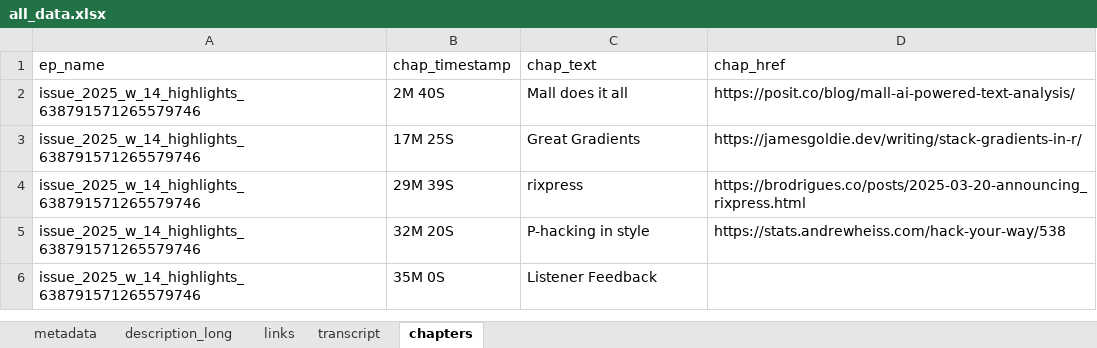
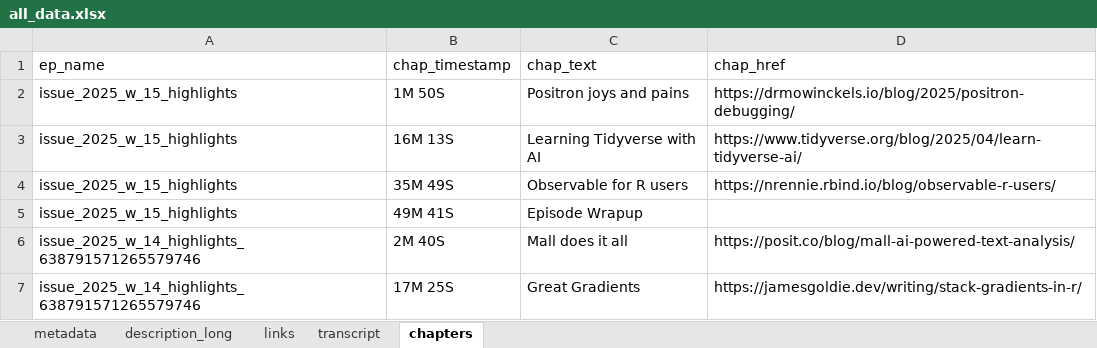
Before and after one commit to iamYannC/r-podcast, an Excel workbook: data/all_data.xlsx, sheet chapters, drawn as a sheet; only a part is shown; the shorter side is filled out with more unchanged rows; values as stored, in another font and other column widths than the file's, no borders; 1 other sheet too large or unreadable and not compared; the diff names each change by its address in the sheet, - before the commit and + after, or states it on an @@ line.

```diff
--- a/data/all_data.xlsx (sheet chapters)
+++ b/data/all_data.xlsx (sheet chapters)
+row 2: issue_2025_w_15_highlights | 1M 50S | Positron joys and pains | https://drmowinckels.io/blog/2025/positron-debugging/
+row 3: issue_2025_w_15_highlights | 16M 13S | Learning Tidyverse with AI | https://www.tidyverse.org/blog/2025/04/learn-tidyverse-ai/
+row 4: issue_2025_w_15_highlights | 35M 49S | Observable for R users | https://nrennie.rbind.io/blog/observable-r-users/
+row 5: issue_2025_w_15_highlights | 49M 41S | Episode Wrapup
```
Also changed, not shown: sheet links, sheet metadata, sheet description_long, 3 other files.
